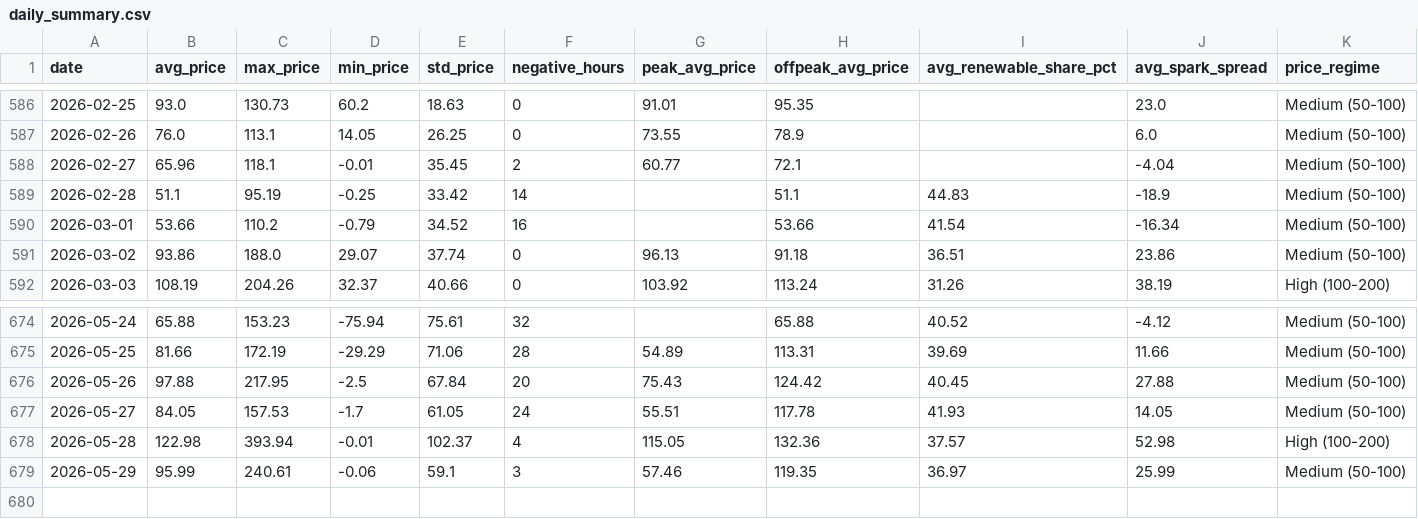
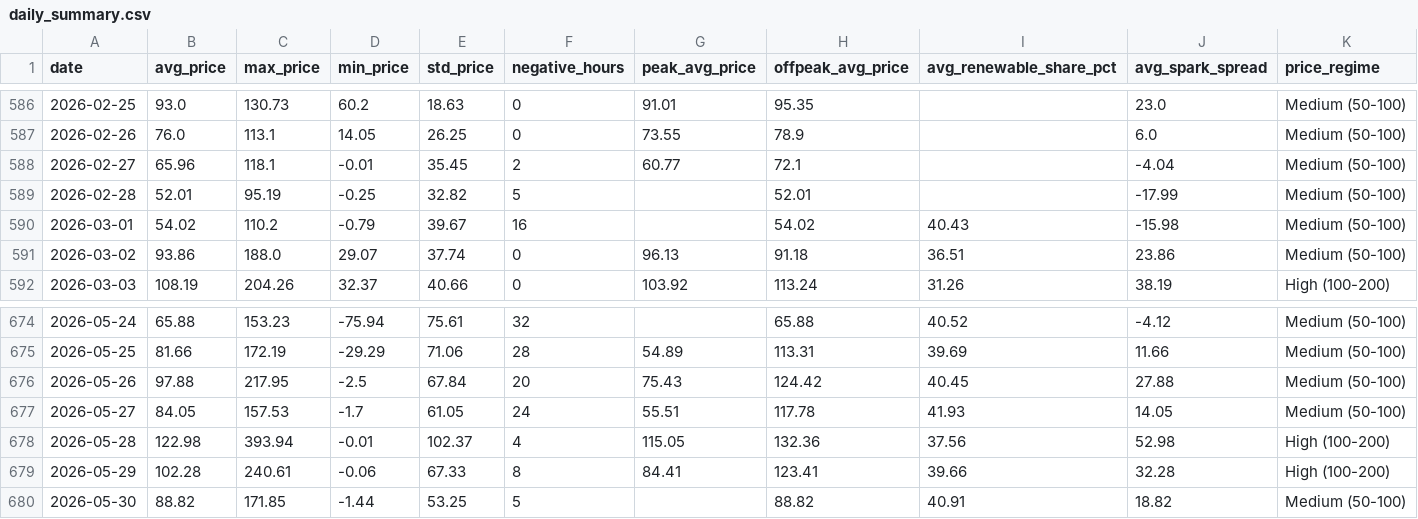
Before and after one commit to BRSTKL/power-market-analysis, a CSV file: data/output/daily_summary.csv, drawn as a sheet; only a part is shown, gaps mark what is left out.

```diff
--- a/data/output/daily_summary.csv
+++ b/data/output/daily_summary.csv
@@ -588,4 +588,4 @@ date,avg_price,max_price,min_price,std_price,negative_hours,peak_avg_price,offpe
 2026-02-27,65.96,118.1,-0.01,35.45,2,60.77,72.1,,-4.04,Medium (50-100)
-2026-02-28,51.1,95.19,-0.25,33.42,14,,51.1,44.83,-18.9,Medium (50-100)
-2026-03-01,53.66,110.2,-0.79,34.52,16,,53.66,41.54,-16.34,Medium (50-100)
+2026-02-28,52.01,95.19,-0.25,32.82,5,,52.01,,-17.99,Medium (50-100)
+2026-03-01,54.02,110.2,-0.79,39.67,16,,54.02,40.43,-15.98,Medium (50-100)
 2026-03-02,93.86,188.0,29.07,37.74,0,96.13,91.18,36.51,23.86,Medium (50-100)
@@ -677,3 +677,4 @@ date,avg_price,max_price,min_price,std_price,negative_hours,peak_avg_price,offpe
 2026-05-27,84.05,157.53,-1.7,61.05,24,55.51,117.78,41.93,14.05,Medium (50-100)
-2026-05-28,122.98,393.94,-0.01,102.37,4,115.05,132.36,37.57,52.98,High (100-200)
-2026-05-29,95.99,240.61,-0.06,59.1,3,57.46,119.35,36.97,25.99,Medium (50-100)
+2026-05-28,122.98,393.94,-0.01,102.37,4,115.05,132.36,37.56,52.98,High (100-200)
+2026-05-29,102.28,240.61,-0.06,67.33,8,84.41,123.41,39.66,32.28,High (100-200)
+2026-05-30,88.82,171.85,-1.44,53.25,5,,88.82,40.91,18.82,Medium (50-100)
```
Also changed, not shown: data/output/prices_pivot.csv, 4 other files.
